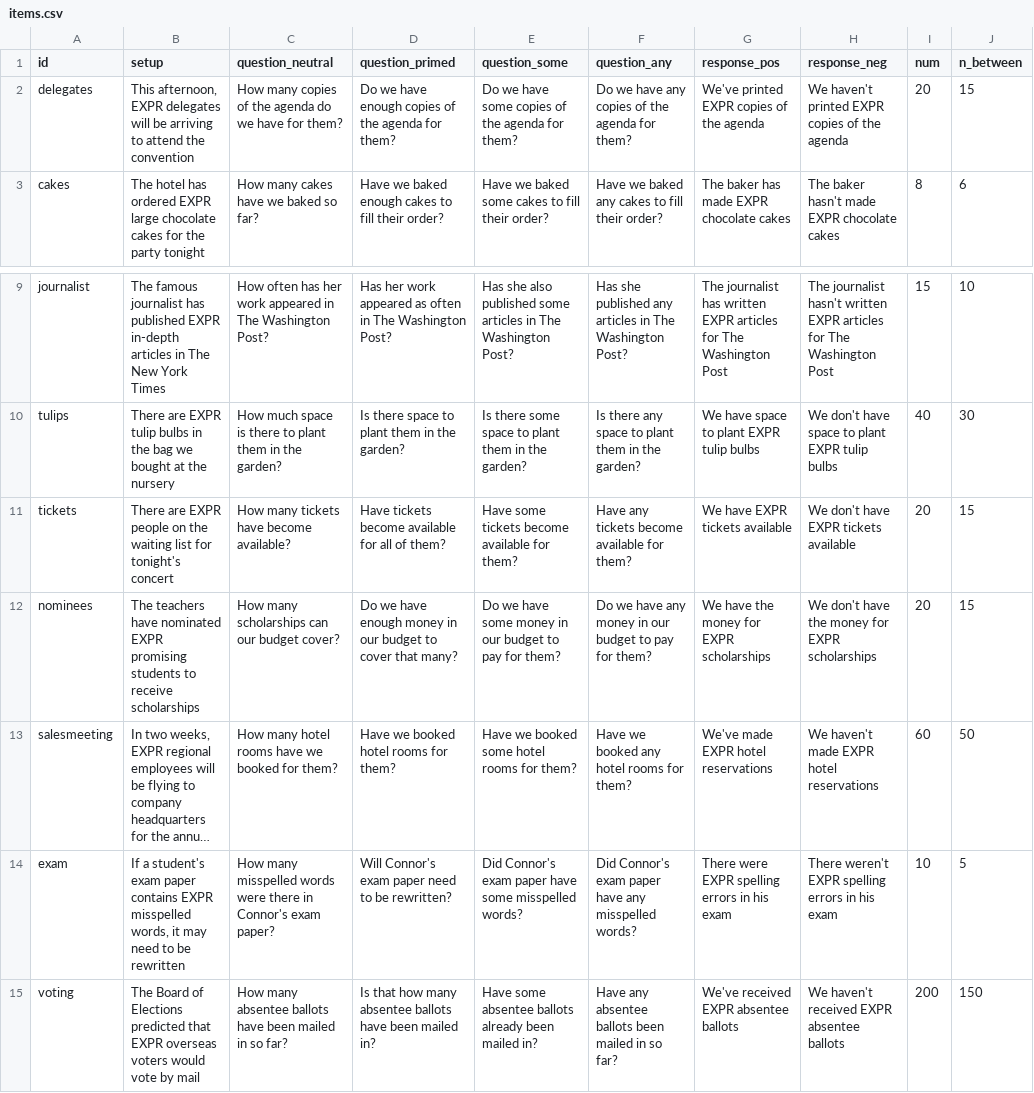
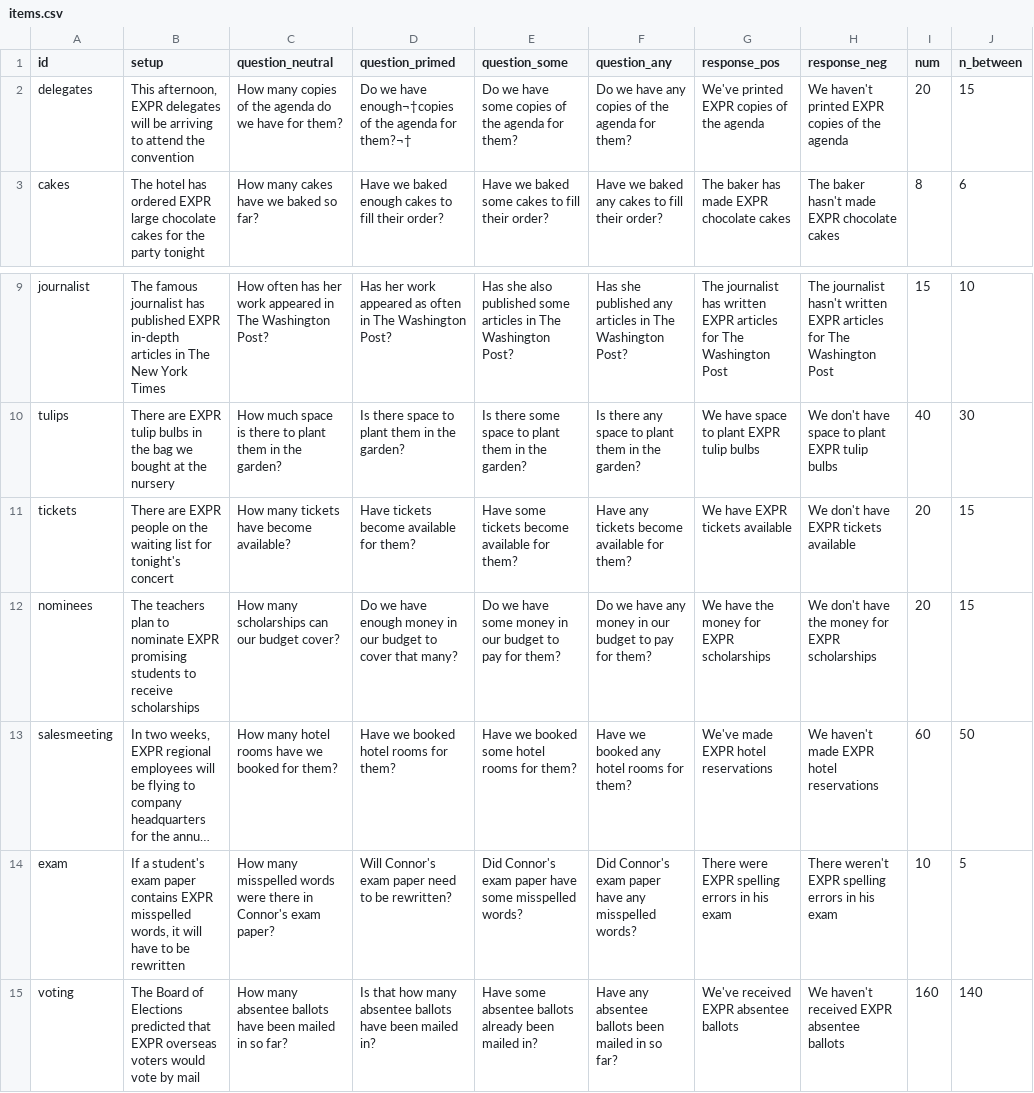
Before and after one commit to bwaldon/ss_gloss_rr, a CSV file: stimgen/items.csv, drawn as a sheet; only a part is shown, gaps mark what is left out; long unchanged cells end in …; the diff names each change by its address in the sheet, - before the commit and + after, or states it on an @@ line.

```diff
--- a/stimgen/items.csv
+++ b/stimgen/items.csv
-D2 (question_primed): …we have enough copies of the agenda for them?
+D2 (question_primed): …we have enough¬†copies of the agenda for them?¬†
-D11 (question_primed): Have tickets become available for all of them?
+D11 (question_primed): Have tickets become available for them?
-B12 (setup): The teachers have nominated EXPR promising…
+B12 (setup): The teachers plan to nominate EXPR promising…
-B14 (setup): …words, it may need to be…
+B14 (setup): …words, it will have to be…
-I15 (num): 200
+I15 (num): 160
-J15 (n_between): 150
+J15 (n_between): 140
```
Also changed, not shown: stimgen/ag.csv, 13 other files.
